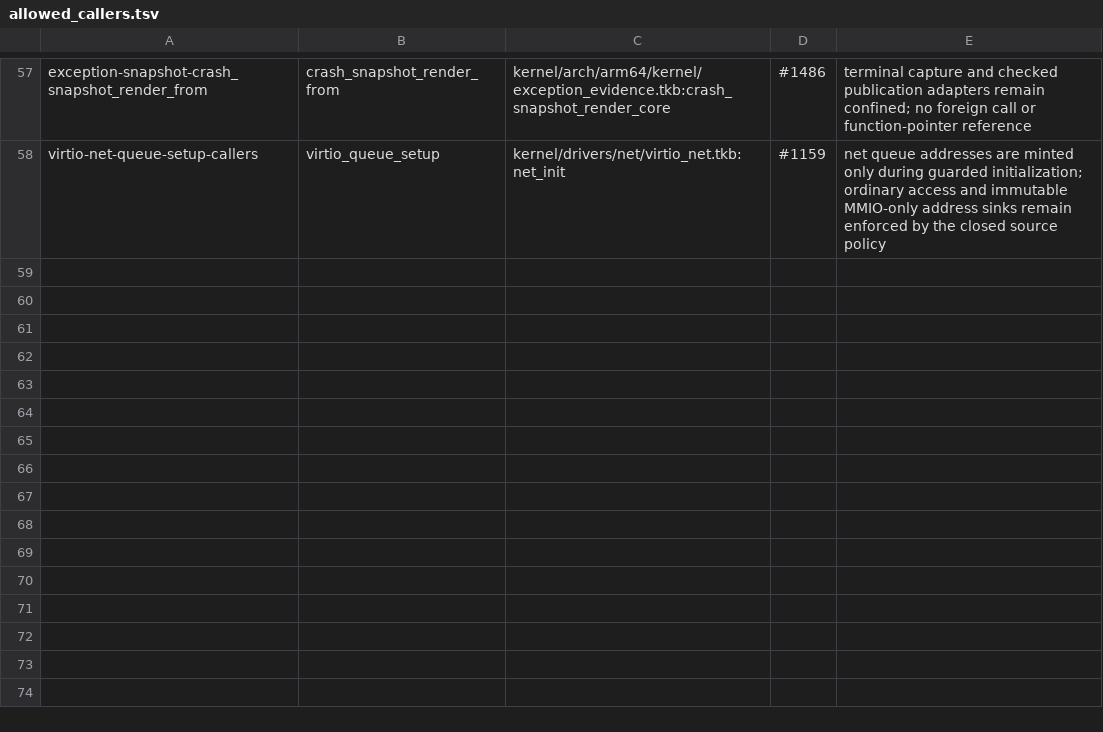
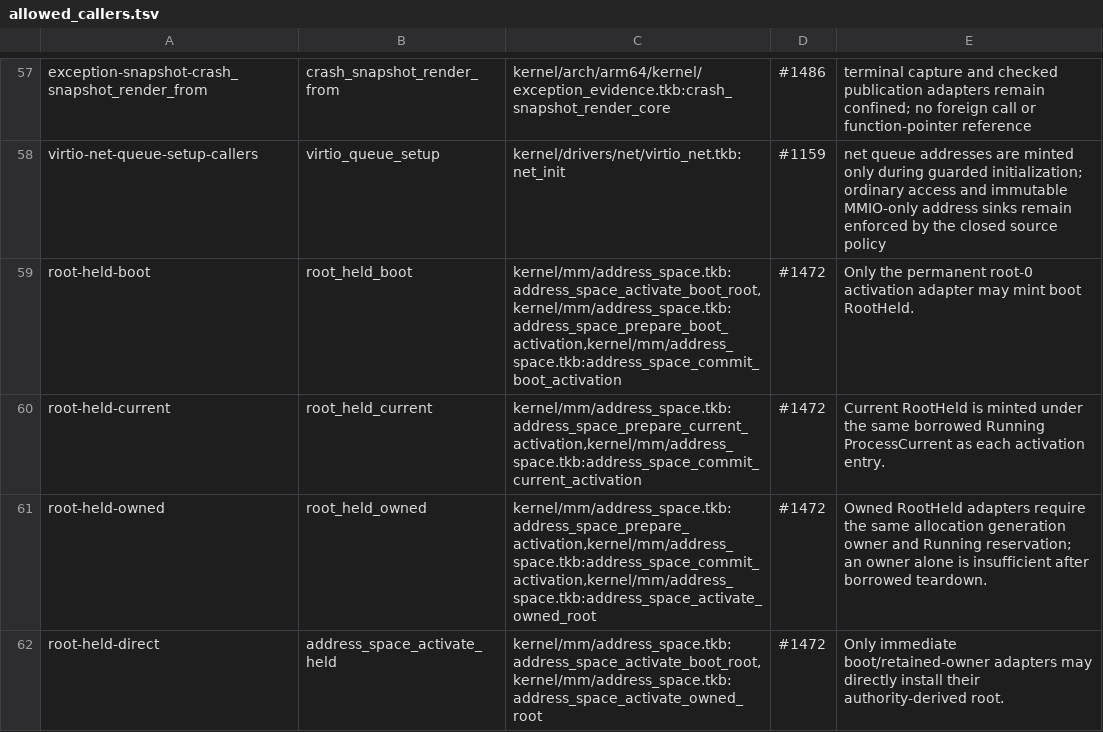
Before and after one commit to takibi-lang/takibi, a TSV file: scripts/allowed_callers.tsv, drawn as a sheet; only a part is shown, gaps mark what is left out; the diff covers the shown part only; the diff names each change by its address in the sheet, - before the commit and + after, or states it on an @@ line.

```diff
--- a/scripts/allowed_callers.tsv
+++ b/scripts/allowed_callers.tsv
+row 59: root-held-boot | root_held_boot | kernel/mm/address_space.tkb:address_space_activate_boot_root,kernel/mm/address_space.tkb:address_space_prepare_boot_activation,kernel/mm/address_space.tkb:address_space_commit_boot_activation | #1472 | Only the permanent root-0 activation adapter may mint boot RootHeld.
+row 60: root-held-current | root_held_current | kernel/mm/address_space.tkb:address_space_prepare_current_activation,kernel/mm/address_space.tkb:address_space_commit_current_activation | #1472 | Current RootHeld is minted under the same borrowed Running ProcessCurrent as each activation entry.
+row 61: root-held-owned | root_held_owned | kernel/mm/address_space.tkb:address_space_prepare_activation,kernel/mm/address_space.tkb:address_space_commit_activation,kernel/mm/address_space.tkb:address_space_activate_owned_root | #1472 | Owned RootHeld adapters require the same allocation generation owner and Running reservation; an owner alone is insufficient after borrowed teardown.
+row 62: root-held-direct | address_space_activate_held | kernel/mm/address_space.tkb:address_space_activate_boot_root,kernel/mm/address_space.tkb:address_space_activate_owned_root | #1472 | Only immediate boot/retained-owner adapters may directly install their authority-derived root.
```
Also changed, not shown: 4 added rows and 1 edited cell elsewhere in this file, kernel/models/function_map_digests.tsv, 12 other files.
